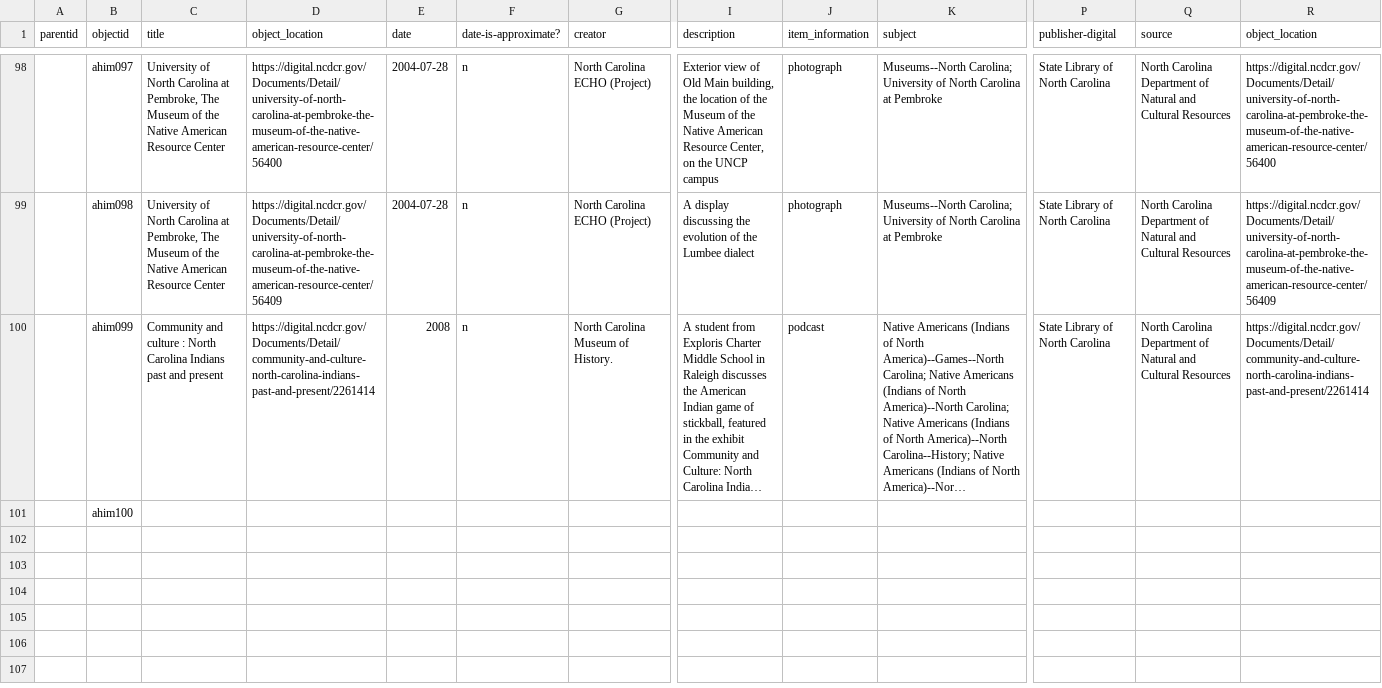
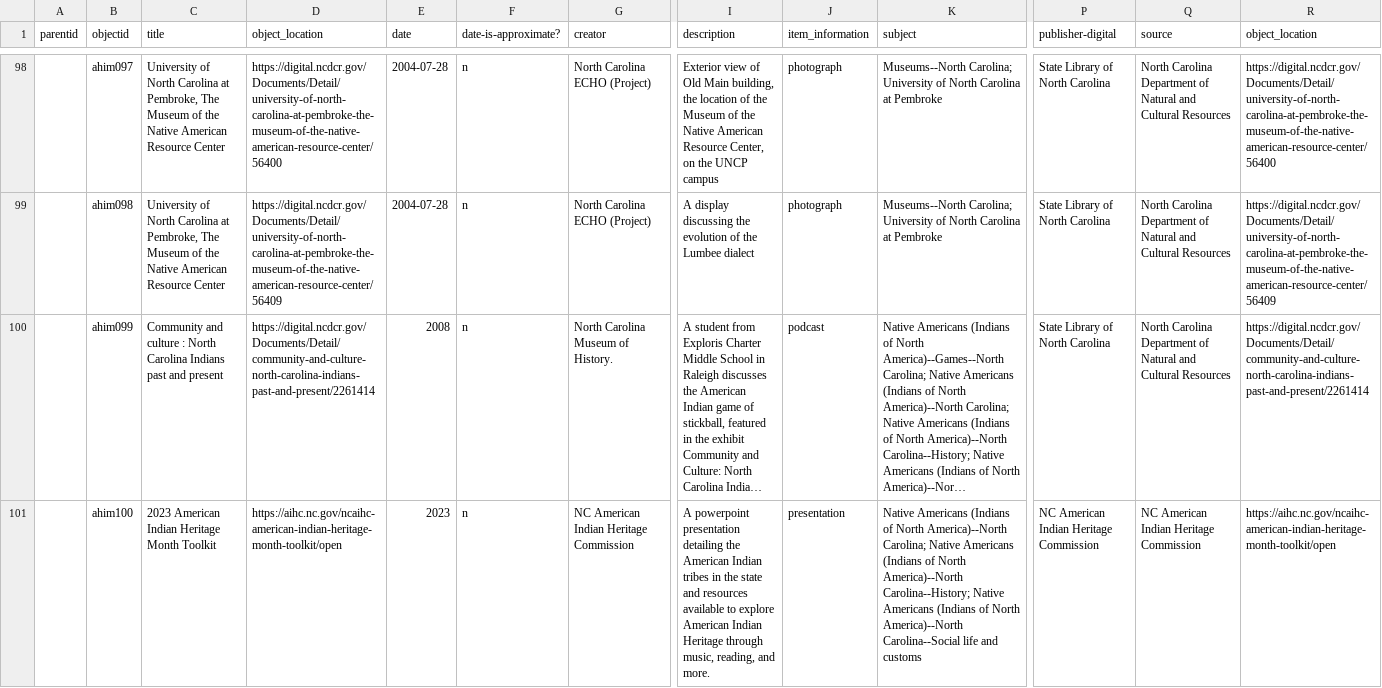
Before and after one commit to SLNC-DIMP/americanindianheritage, a CSV file: _data/aihm-metadata.csv, drawn as a sheet; only a part is shown, gaps mark what is left out; long unchanged cells end in …; the diff covers the shown part only; the diff names each change by its address in the sheet, - before the commit and + after, or states it on an @@ line.

Commit message:
Update metadata

```diff
--- a/_data/aihm-metadata.csv
+++ b/_data/aihm-metadata.csv
-C101 (title): (empty)
+C101 (title): 2023 American Indian Heritage Month Toolkit
-D101 (object_location): (empty)
+D101 (object_location): https://aihc.nc.gov/ncaihc-american-indian-heritage-month-toolkit/open
-E101 (date): (empty)
+E101 (date): 2023
-F101 (date-is-approximate?): (empty)
+F101 (date-is-approximate?): n
-G101 (creator): (empty)
+G101 (creator): NC American Indian Heritage Commission
-I101 (description): (empty)
+I101 (description): A powerpoint presentation detailing the American Indian tribes in the state and resources available to explore American Indian Heritage through music, reading, and more.
-J101 (item_information): (empty)
+J101 (item_information): presentation
-K101 (subject): (empty)
+K101 (subject): Native Americans (Indians of North America)--North Carolina; Native Americans (Indians of North America)--North Carolina--History; Native Americans (Indians of North America)--North Carolina--Social life and customs
-P101 (publisher-digital): (empty)
+P101 (publisher-digital): NC American Indian Heritage Commission
-Q101 (source): (empty)
+Q101 (source): NC American Indian Heritage Commission
-R101 (object_location): (empty)
+R101 (object_location): https://aihc.nc.gov/ncaihc-american-indian-heritage-month-toolkit/open
```
Also changed, not shown: 8 edited cells elsewhere in this file.
